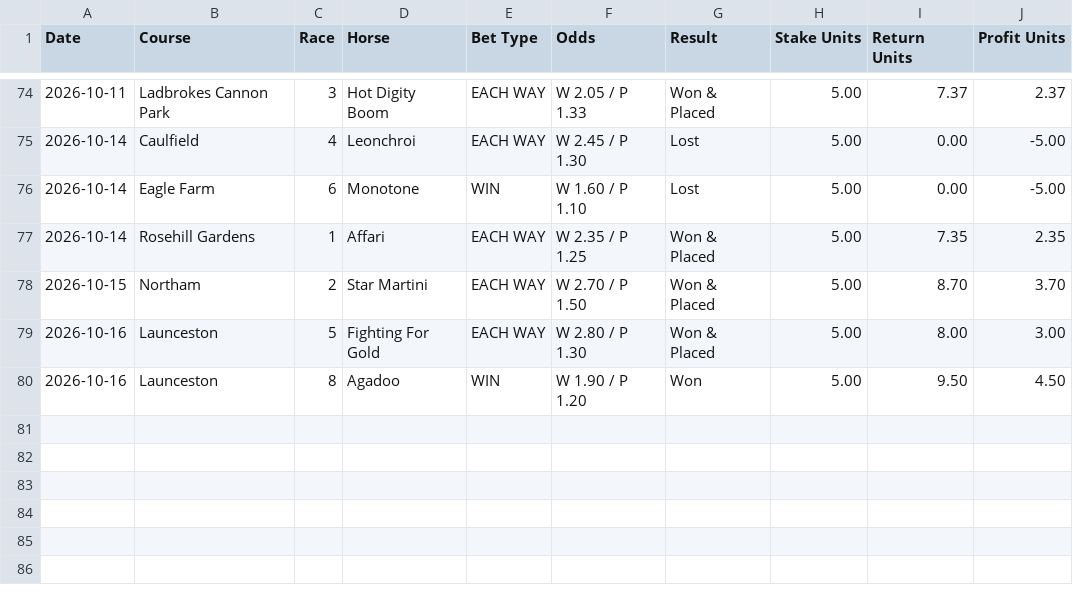
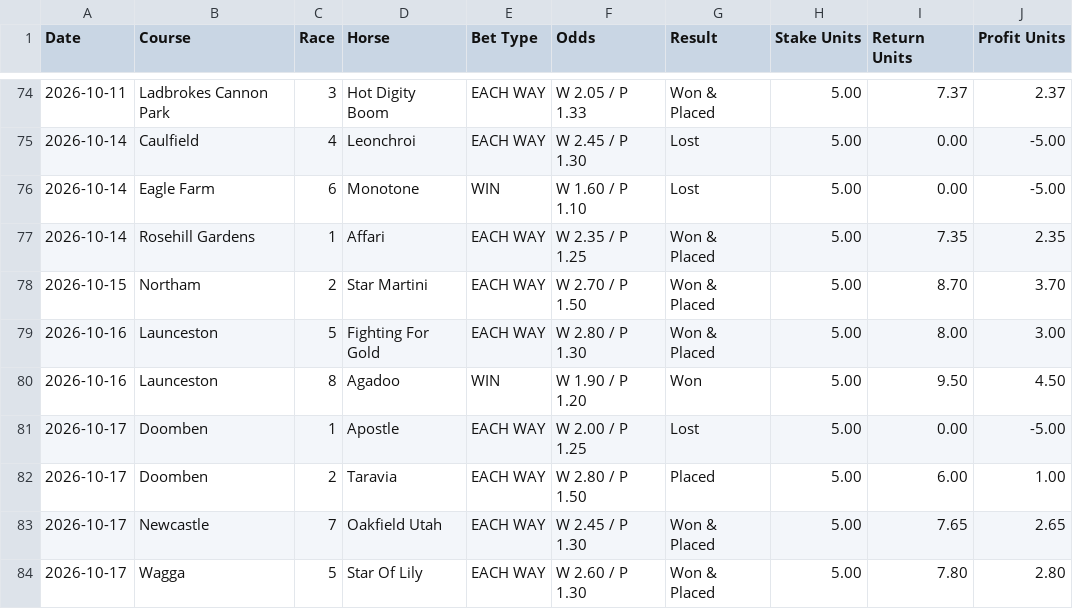
Before and after one commit to puntingiq/puntingiq-site, a CSV file: reports/latest/system_bets_live_results.csv, drawn as a sheet; only a part is shown, gaps mark what is left out; the diff names each change by its address in the sheet, - before the commit and + after, or states it on an @@ line.

```diff
--- a/reports/latest/system_bets_live_results.csv
+++ b/reports/latest/system_bets_live_results.csv
+row 81: 2026-10-17 | Doomben | 1 | Apostle | EACH WAY | W 2.00 / P 1.25 | Lost | 5.00 | 0.00 | -5.00
+row 82: 2026-10-17 | Doomben | 2 | Taravia | EACH WAY | W 2.80 / P 1.50 | Placed | 5.00 | 6.00 | 1.00
+row 83: 2026-10-17 | Newcastle | 7 | Oakfield Utah | EACH WAY | W 2.45 / P 1.30 | Won & Placed | 5.00 | 7.65 | 2.65
+row 84: 2026-10-17 | Wagga | 5 | Star Of Lily | EACH WAY | W 2.60 / P 1.30 | Won & Placed | 5.00 | 7.80 | 2.80
```
Also changed, not shown: reports/latest/value_edge_live_results.csv, reports/latest/value_hunt_live_results.csv, 28 other files.
